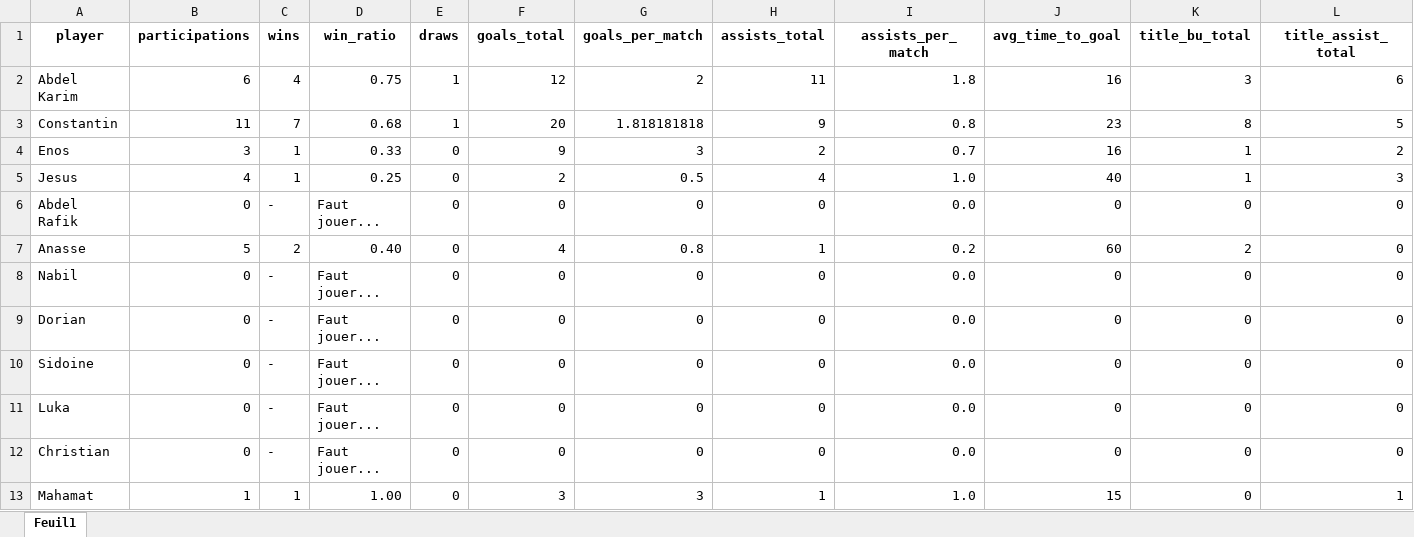
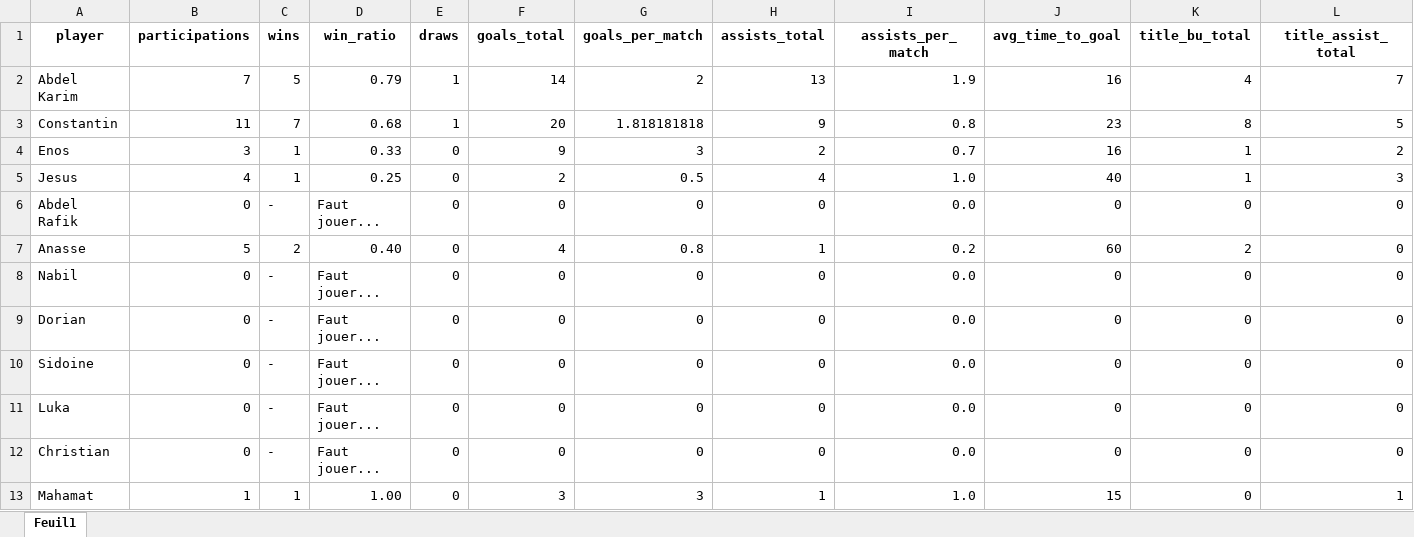
Before and after one commit to cyanoide/DashboardQualityFIVE, an Excel workbook: data/global_stats.xlsx, sheet Feuil1, drawn as a sheet; only a part is shown; values as stored, in another font and other column widths than the file's, no borders; charts and pictures not drawn; the diff names each change by its address in the sheet, - before the commit and + after, or states it on an @@ line.

```diff
--- a/data/global_stats.xlsx (sheet Feuil1)
+++ b/data/global_stats.xlsx (sheet Feuil1)
-B2 (participations): 6
+B2 (participations): 7
-C2 (wins): 4
+C2 (wins): 5
-D2 (win_ratio): 0.75
+D2 (win_ratio): 0.79
-F2 (goals_total): 12
+F2 (goals_total): 14
-H2 (assists_total): 11
+H2 (assists_total): 13
-I2 (assists_per_match): 1.8
+I2 (assists_per_match): 1.9
-K2 (title_bu_total): 3
+K2 (title_bu_total): 4
-L2 (title_assist_total): 6
+L2 (title_assist_total): 7
```
Also changed, not shown: data/match_timeseries.xlsx, data/videos.xlsx.
